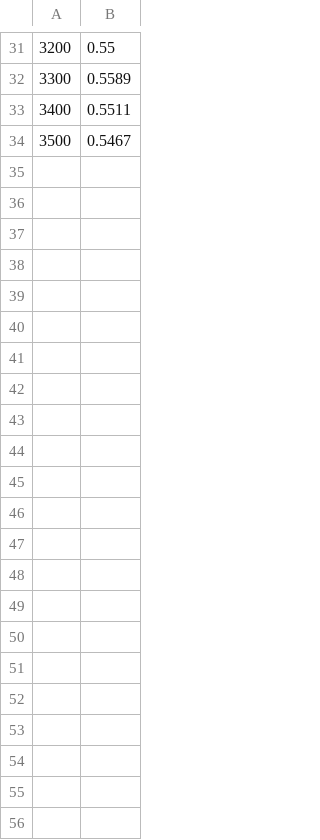
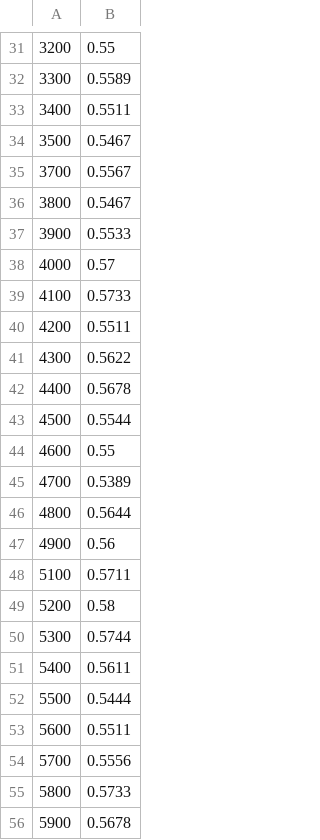
Before and after one commit to harrytranx/experiments, a CSV file: metrics/mm10/stage1_mmmu_norm2.csv, drawn as a sheet; only a part is shown, gaps mark what is left out; the diff names each change by its address in the sheet, - before the commit and + after, or states it on an @@ line.

Commit message:
update stage1 metrics

```diff
--- a/metrics/mm10/stage1_mmmu_norm2.csv
+++ b/metrics/mm10/stage1_mmmu_norm2.csv
+row 35: 3700 | 0.5567
+row 36: 3800 | 0.5467
+row 37: 3900 | 0.5533
+row 38: 4000 | 0.57
+row 39: 4100 | 0.5733
+row 40: 4200 | 0.5511
+row 41: 4300 | 0.5622
+row 42: 4400 | 0.5678
+row 43: 4500 | 0.5544
+row 44: 4600 | 0.55
+row 45: 4700 | 0.5389
+row 46: 4800 | 0.5644
+row 47: 4900 | 0.56
+row 48: 5100 | 0.5711
+row 49: 5200 | 0.58
+row 50: 5300 | 0.5744
+row 51: 5400 | 0.5611
+row 52: 5500 | 0.5444
+row 53: 5600 | 0.5511
+row 54: 5700 | 0.5556
+row 55: 5800 | 0.5733
+row 56: 5900 | 0.5678
```
Also changed, not shown: 2 other files.
